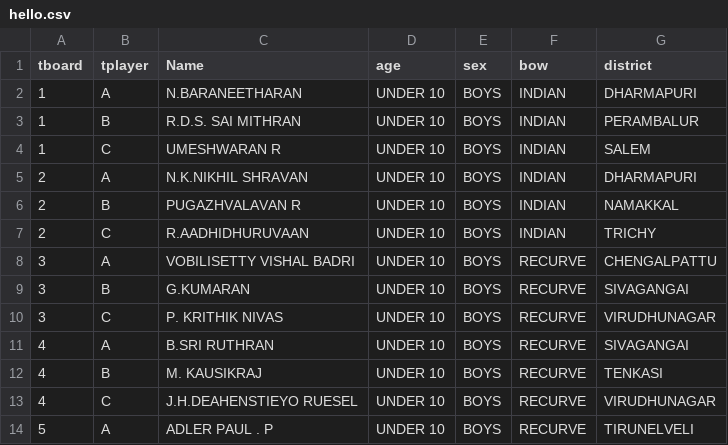
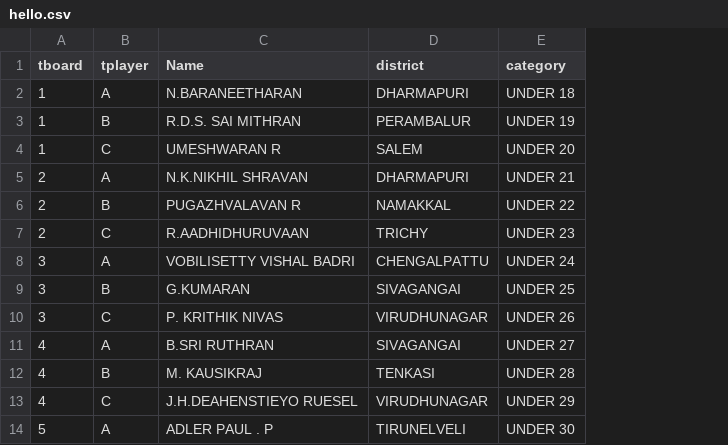
Before and after one commit to aaghash17/v2, a CSV file: files/refer/hello.csv, drawn as a sheet; only a part is shown; removed rows and columns are numbered as before the commit, all else as after; the diff names each change by its address in the sheet, - before the commit and + after, or states it on an @@ line.

```diff
--- a/files/refer/hello.csv
+++ b/files/refer/hello.csv
-column D (age), rows 2-14: all UNDER 10
-column E (sex), rows 2-14: all BOYS
-column F (bow), rows 2-14: INDIAN | INDIAN | INDIAN | INDIAN | INDIAN | INDIAN | RECURVE | RECURVE | RECURVE | RECURVE | RECURVE | RECURVE | RECURVE
+column E (category), rows 2-14: UNDER 18 | UNDER 19 | UNDER 20 | UNDER 21 | UNDER 22 | UNDER 23 | UNDER 24 | UNDER 25 | UNDER 26 | UNDER 27 | UNDER 28 | UNDER 29 | UNDER 30
```
Also changed, not shown: files/refer/example.csv, 4 other files.
